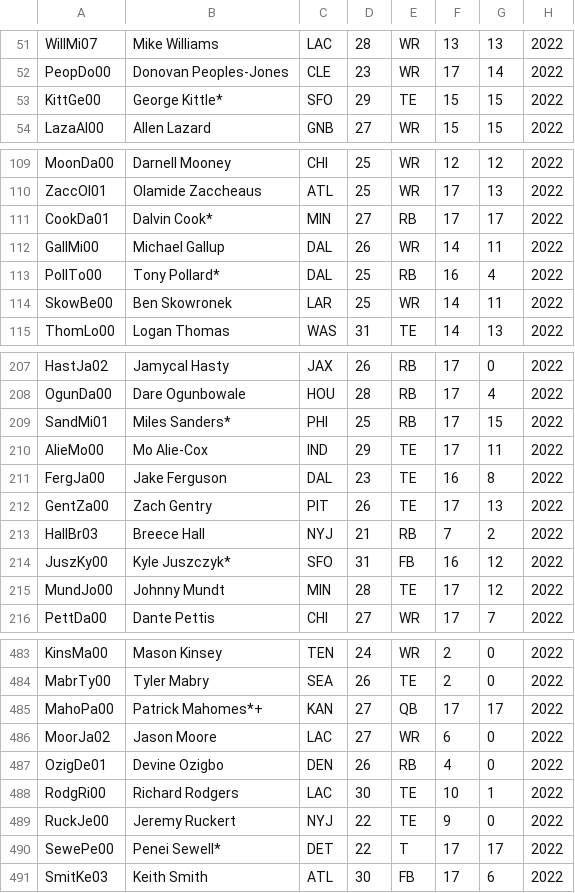
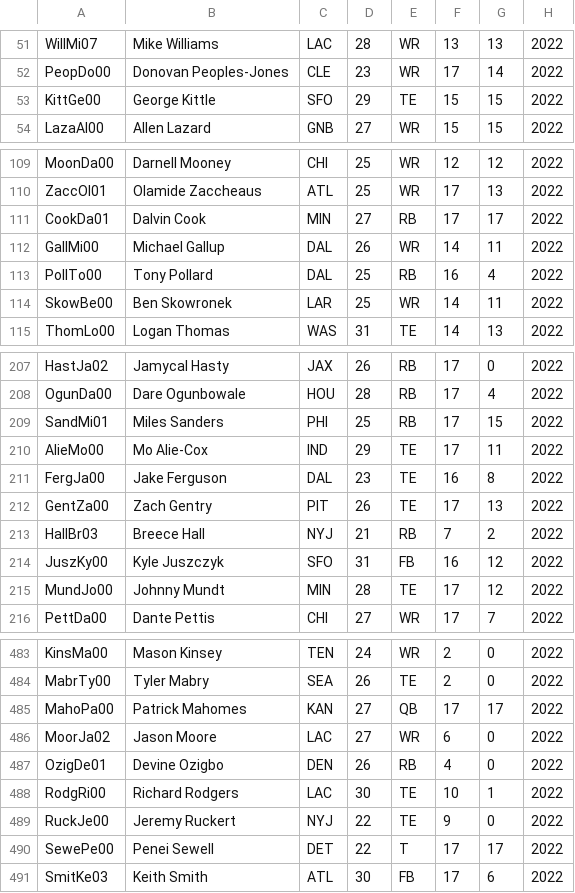
Before and after one commit to evan-knop/FantasyFootball, a CSV file: PlayerInfo.csv, drawn as a sheet; only a part is shown, gaps mark what is left out; the diff covers the shown part only.

```diff
--- a/PlayerInfo.csv
+++ b/PlayerInfo.csv
@@ -52,3 +52,3 @@ WillMi07,Mike Williams,LAC,28,WR,13,13,2022
 PeopDo00,Donovan Peoples-Jones,CLE,23,WR,17,14,2022
-KittGe00,George Kittle*,SFO,29,TE,15,15,2022
+KittGe00,George Kittle,SFO,29,TE,15,15,2022
 LazaAl00,Allen Lazard,GNB,27,WR,15,15,2022
@@ -110,5 +110,5 @@ MoonDa00,Darnell Mooney,CHI,25,WR,12,12,2022
 ZaccOl01,Olamide Zaccheaus,ATL,25,WR,17,13,2022
-CookDa01,Dalvin Cook*,MIN,27,RB,17,17,2022
+CookDa01,Dalvin Cook,MIN,27,RB,17,17,2022
 GallMi00,Michael Gallup,DAL,26,WR,14,11,2022
-PollTo00,Tony Pollard*,DAL,25,RB,16,4,2022
+PollTo00,Tony Pollard,DAL,25,RB,16,4,2022
 SkowBe00,Ben Skowronek,LAR,25,WR,14,11,2022
@@ -208,3 +208,3 @@ HastJa02,Jamycal Hasty,JAX,26,RB,17,0,2022
 OgunDa00,Dare Ogunbowale,HOU,28,RB,17,4,2022
-SandMi01,Miles Sanders*,PHI,25,RB,17,15,2022
+SandMi01,Miles Sanders,PHI,25,RB,17,15,2022
 AlieMo00,Mo Alie-Cox,IND,29,TE,17,11,2022
@@ -213,3 +213,3 @@ GentZa00,Zach Gentry,PIT,26,TE,17,13,2022
 HallBr03,Breece Hall,NYJ,21,RB,7,2,2022
-JuszKy00,Kyle Juszczyk*,SFO,31,FB,16,12,2022
+JuszKy00,Kyle Juszczyk,SFO,31,FB,16,12,2022
 MundJo00,Johnny Mundt,MIN,28,TE,17,12,2022
@@ -484,3 +484,3 @@ KinsMa00,Mason Kinsey,TEN,24,WR,2,0,2022
 MabrTy00,Tyler Mabry,SEA,26,TE,2,0,2022
-MahoPa00,Patrick Mahomes*+,KAN,27,QB,17,17,2022
+MahoPa00,Patrick Mahomes,KAN,27,QB,17,17,2022
 MoorJa02,Jason Moore,LAC,27,WR,6,0,2022
@@ -489,3 +489,3 @@ RodgRi00,Richard Rodgers,LAC,30,TE,10,1,2022
 RuckJe00,Jeremy Ruckert,NYJ,22,TE,9,0,2022
-SewePe00,Penei Sewell*,DET,22,T,17,17,2022
+SewePe00,Penei Sewell,DET,22,T,17,17,2022
 SmitKe03,Keith Smith,ATL,30,FB,17,6,2022
```
Also changed, not shown: 24 edited cells elsewhere in this file, 2 other files.
